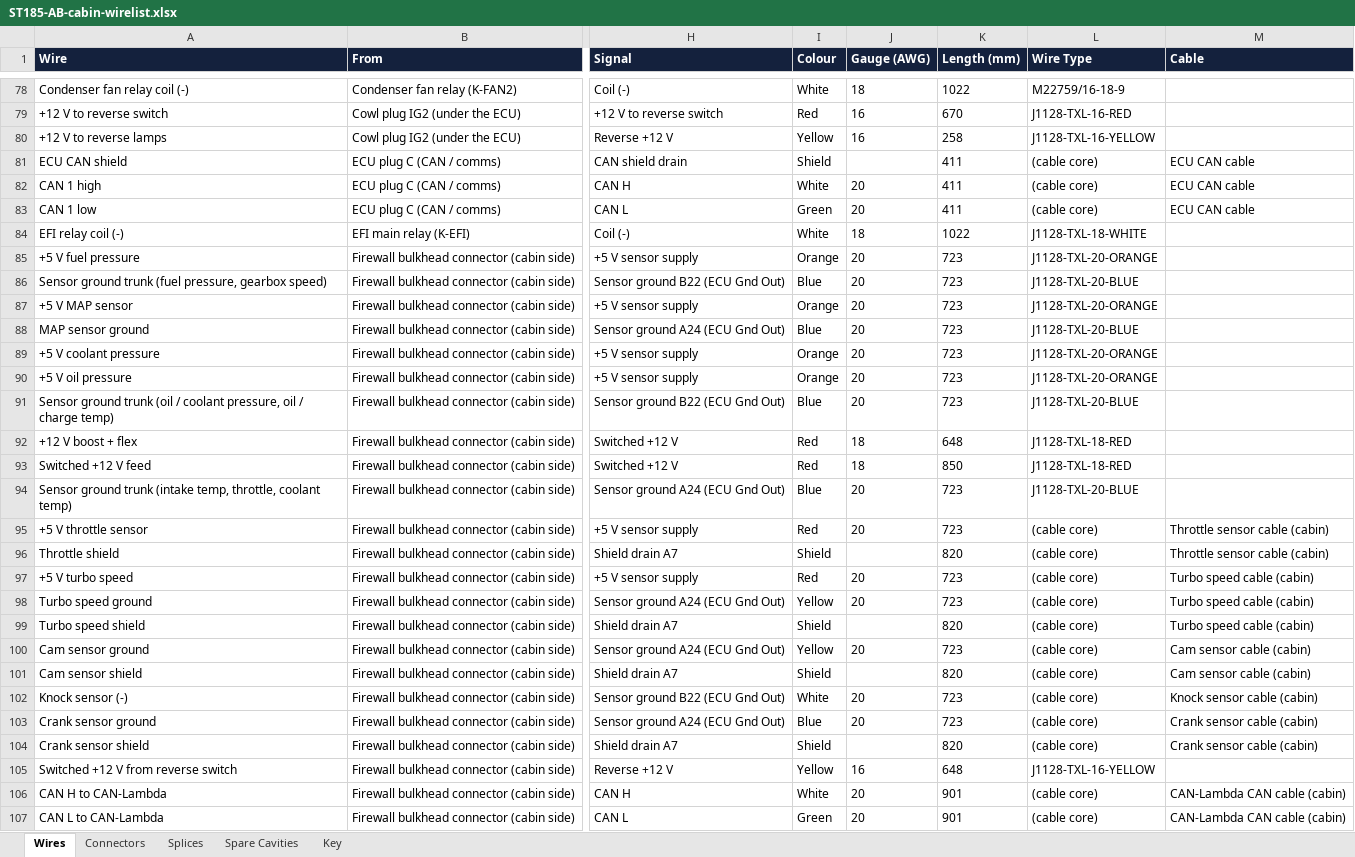
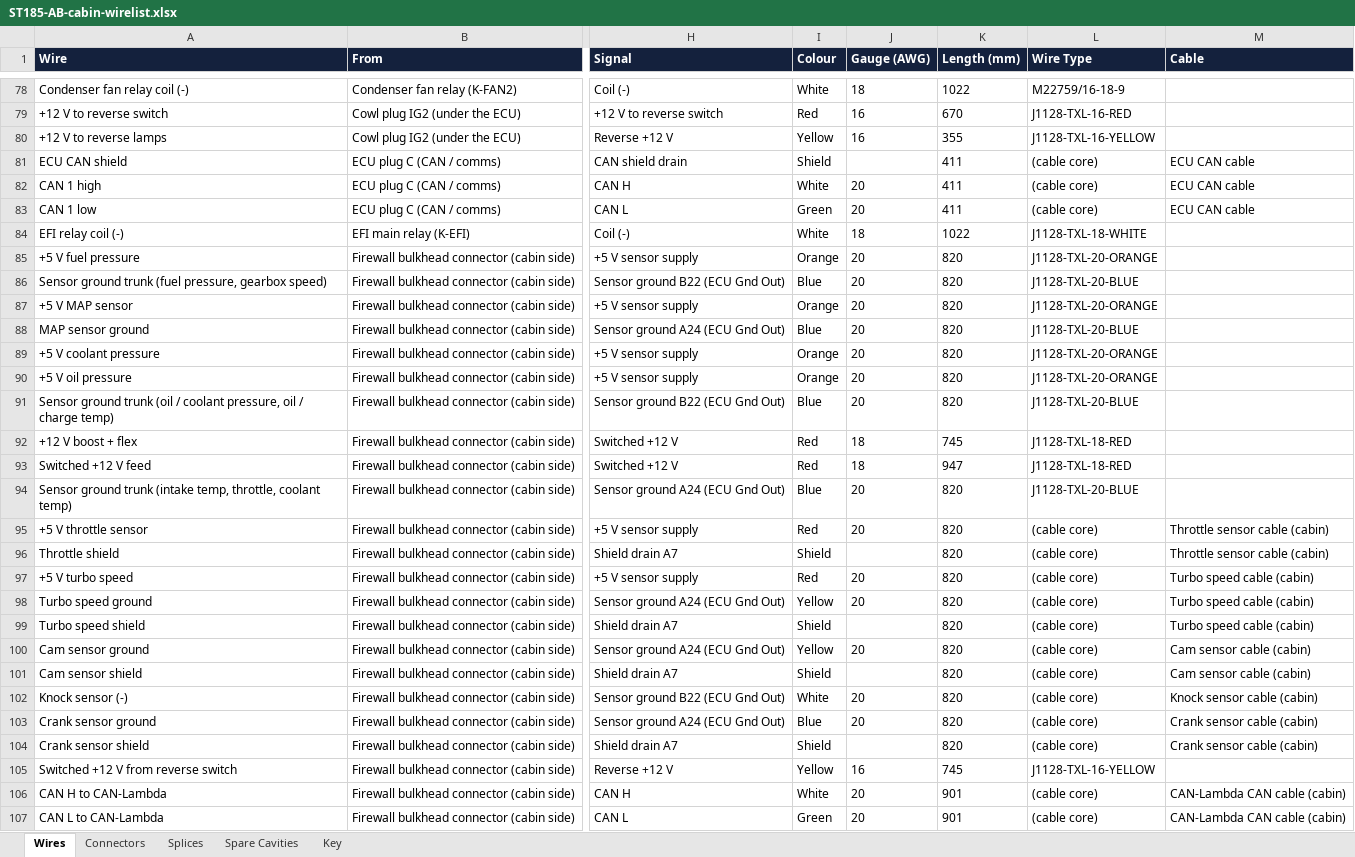
Before and after one commit to living-relation/st185-link-ecu-config, an Excel workbook: docs/harness/wirelists/ST185-AB-cabin-wirelist.xlsx, sheet Wires, drawn as a sheet; only a part is shown, gaps mark what is left out; values as stored, in another font and other column widths than the file's, no borders; the diff covers the shown part only; the diff names each change by its address in the sheet, - before the commit and + after, or states it on an @@ line.

```diff
--- a/docs/harness/wirelists/ST185-AB-cabin-wirelist.xlsx (sheet Wires)
+++ b/docs/harness/wirelists/ST185-AB-cabin-wirelist.xlsx (sheet Wires)
-K80 (Length (mm)): 258
+K80 (Length (mm)): 355
-K85:K91 (Length (mm)): 723
+K85:K91 (Length (mm)): 820
-K92 (Length (mm)): 648
+K92 (Length (mm)): 745
-K93 (Length (mm)): 850
+K93 (Length (mm)): 947
-K94:K95 (Length (mm)): 723
+K94:K95 (Length (mm)): 820
-K97:K98 (Length (mm)): 723
+K97:K98 (Length (mm)): 820
-K100 (Length (mm)): 723
+K100 (Length (mm)): 820
-K102:K103 (Length (mm)): 723
+K102:K103 (Length (mm)): 820
-K105 (Length (mm)): 648
+K105 (Length (mm)): 745
```
Also changed, not shown: 26 edited cells elsewhere in this sheet, docs/harness/wirelists/ST185-CabinPower-wirelist.xlsx, docs/harness/wirelists/ST185-Dash-wirelist.xlsx, 18 other files.
